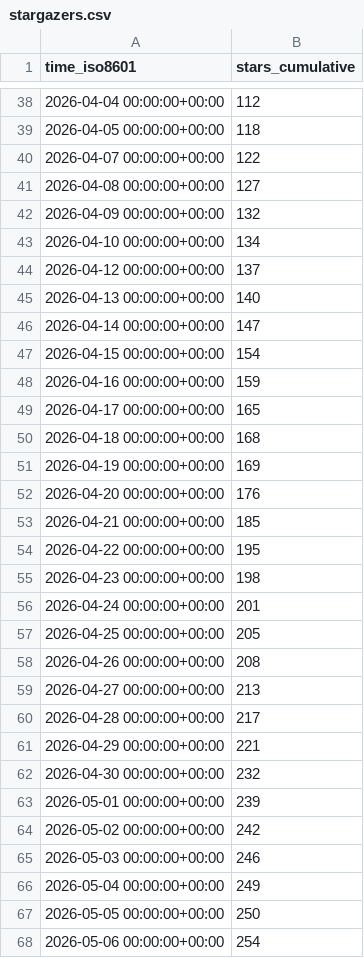
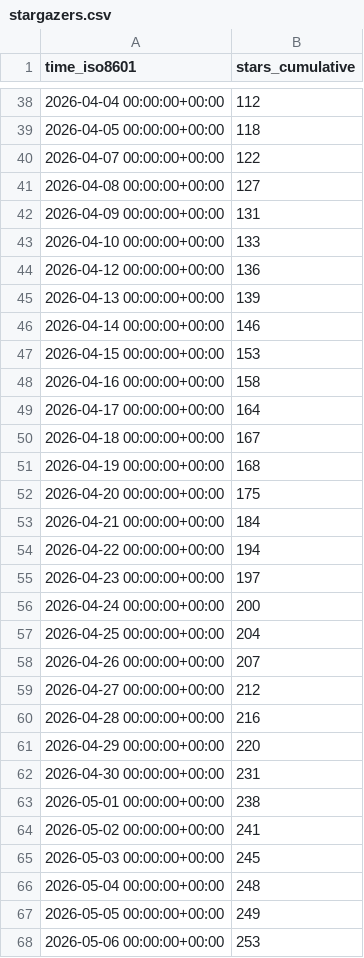
Before and after one commit to microsoft/power-platform-skills, a CSV file: microsoft/power-platform-skills/ghrs-data/stargazers.csv, drawn as a sheet; only a part is shown, gaps mark what is left out; the diff covers the shown part only.

```diff
--- a/microsoft/power-platform-skills/ghrs-data/stargazers.csv
+++ b/microsoft/power-platform-skills/ghrs-data/stargazers.csv
@@ -41,28 +41,28 @@ time_iso8601,stars_cumulative
 2026-04-08 00:00:00+00:00,127
-2026-04-09 00:00:00+00:00,132
-2026-04-10 00:00:00+00:00,134
-2026-04-12 00:00:00+00:00,137
-2026-04-13 00:00:00+00:00,140
-2026-04-14 00:00:00+00:00,147
-2026-04-15 00:00:00+00:00,154
-2026-04-16 00:00:00+00:00,159
-2026-04-17 00:00:00+00:00,165
-2026-04-18 00:00:00+00:00,168
-2026-04-19 00:00:00+00:00,169
-2026-04-20 00:00:00+00:00,176
-2026-04-21 00:00:00+00:00,185
-2026-04-22 00:00:00+00:00,195
-2026-04-23 00:00:00+00:00,198
-2026-04-24 00:00:00+00:00,201
-2026-04-25 00:00:00+00:00,205
-2026-04-26 00:00:00+00:00,208
-2026-04-27 00:00:00+00:00,213
-2026-04-28 00:00:00+00:00,217
-2026-04-29 00:00:00+00:00,221
-2026-04-30 00:00:00+00:00,232
-2026-05-01 00:00:00+00:00,239
-2026-05-02 00:00:00+00:00,242
-2026-05-03 00:00:00+00:00,246
-2026-05-04 00:00:00+00:00,249
-2026-05-05 00:00:00+00:00,250
-2026-05-06 00:00:00+00:00,254
+2026-04-09 00:00:00+00:00,131
+2026-04-10 00:00:00+00:00,133
+2026-04-12 00:00:00+00:00,136
+2026-04-13 00:00:00+00:00,139
+2026-04-14 00:00:00+00:00,146
+2026-04-15 00:00:00+00:00,153
+2026-04-16 00:00:00+00:00,158
+2026-04-17 00:00:00+00:00,164
+2026-04-18 00:00:00+00:00,167
+2026-04-19 00:00:00+00:00,168
+2026-04-20 00:00:00+00:00,175
+2026-04-21 00:00:00+00:00,184
+2026-04-22 00:00:00+00:00,194
+2026-04-23 00:00:00+00:00,197
+2026-04-24 00:00:00+00:00,200
+2026-04-25 00:00:00+00:00,204
+2026-04-26 00:00:00+00:00,207
+2026-04-27 00:00:00+00:00,212
+2026-04-28 00:00:00+00:00,216
+2026-04-29 00:00:00+00:00,220
+2026-04-30 00:00:00+00:00,231
+2026-05-01 00:00:00+00:00,238
+2026-05-02 00:00:00+00:00,241
+2026-05-03 00:00:00+00:00,245
+2026-05-04 00:00:00+00:00,248
+2026-05-05 00:00:00+00:00,249
+2026-05-06 00:00:00+00:00,253
```
Also changed, not shown: 1 added row, 1 removed row and 17 edited cells elsewhere in this file.
